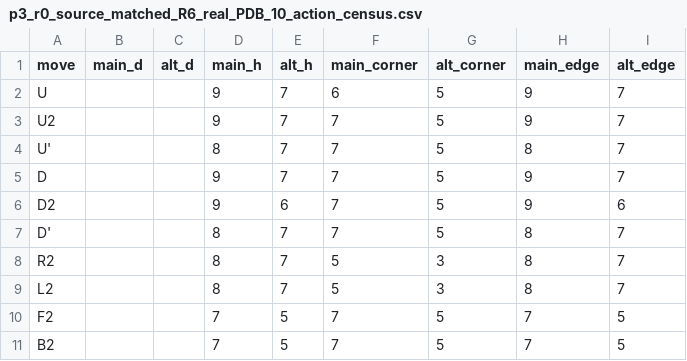
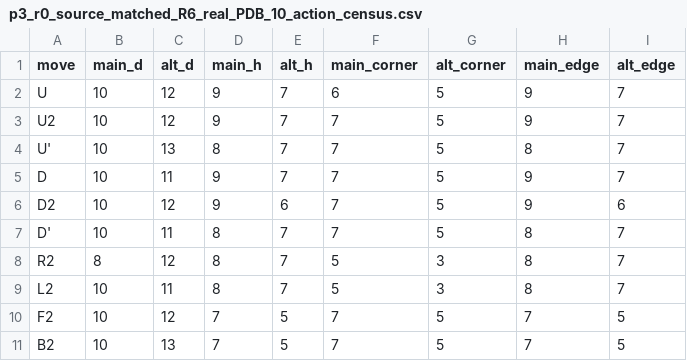
Before and after one commit to WhoSia/CUBE-REV, a CSV file: data/cuberev-023/p3_r0_source_matched_R6_real_PDB_10_action_census.csv, drawn as a sheet.

Commit message:
fix(cuberev-023): source exact_DR10 field correction with mandatory all-integer PDB admissibility and ten physical rank reversal checks

```diff
--- a/data/cuberev-023/p3_r0_source_matched_R6_real_PDB_10_action_census.csv
+++ b/data/cuberev-023/p3_r0_source_matched_R6_real_PDB_10_action_census.csv
@@ -1,11 +1,11 @@
 move,main_d,alt_d,main_h,alt_h,main_corner,alt_corner,main_edge,alt_edge
-U,,,9,7,6,5,9,7
-U2,,,9,7,7,5,9,7
-U',,,8,7,7,5,8,7
-D,,,9,7,7,5,9,7
-D2,,,9,6,7,5,9,6
-D',,,8,7,7,5,8,7
-R2,,,8,7,5,3,8,7
-L2,,,8,7,5,3,8,7
-F2,,,7,5,7,5,7,5
-B2,,,7,5,7,5,7,5
+U,10,12,9,7,6,5,9,7
+U2,10,12,9,7,7,5,9,7
+U',10,13,8,7,7,5,8,7
+D,10,11,9,7,7,5,9,7
+D2,10,12,9,6,7,5,9,6
+D',10,11,8,7,7,5,8,7
+R2,8,12,8,7,5,3,8,7
+L2,10,11,8,7,5,3,8,7
+F2,10,12,7,5,7,5,7,5
+B2,10,13,7,5,7,5,7,5
```
